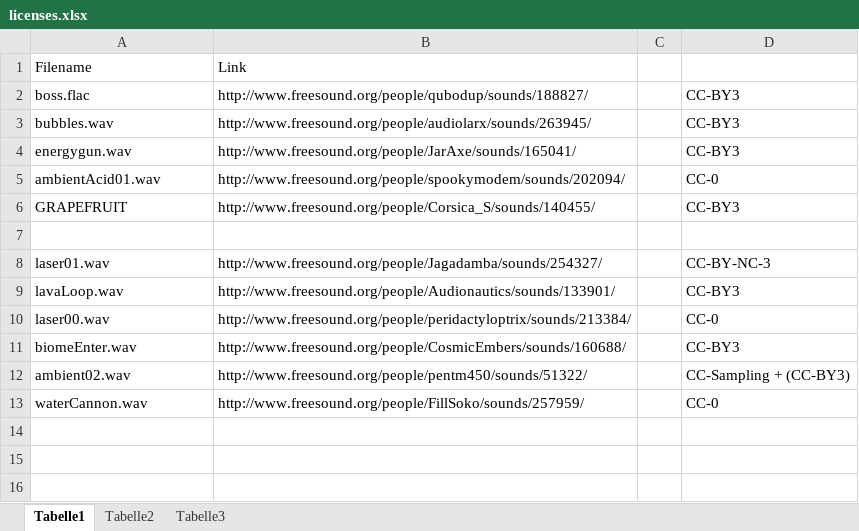
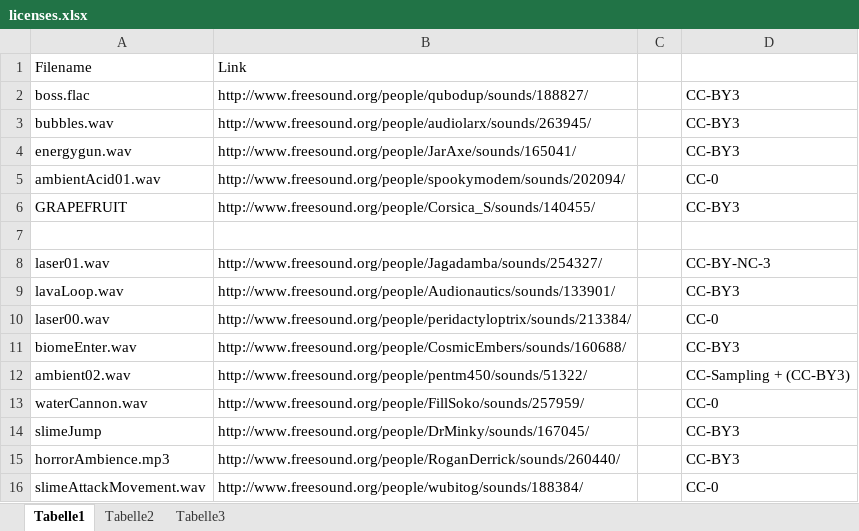
Before and after one commit to TeamDogeDev/Photoria, an Excel workbook: core/assets/sfx/licenses.xlsx, sheet Tabelle1, drawn as a sheet; values as stored, in another font and other column widths than the file's, no borders; the diff names each change by its address in the sheet, - before the commit and + after, or states it on an @@ line.

Commit message:
more sounds

```diff
--- a/core/assets/sfx/licenses.xlsx (sheet Tabelle1)
+++ b/core/assets/sfx/licenses.xlsx (sheet Tabelle1)
+row 14: slimeJump | http://www.freesound.org/people/DrMinky/sounds/167045/ |  | CC-BY3
+row 15: horrorAmbience.mp3 | http://www.freesound.org/people/RoganDerrick/sounds/260440/ |  | CC-BY3
+row 16: slimeAttackMovement.wav | http://www.freesound.org/people/wubitog/sounds/188384/ |  | CC-0
```
Also changed, not shown: 3 other files.
